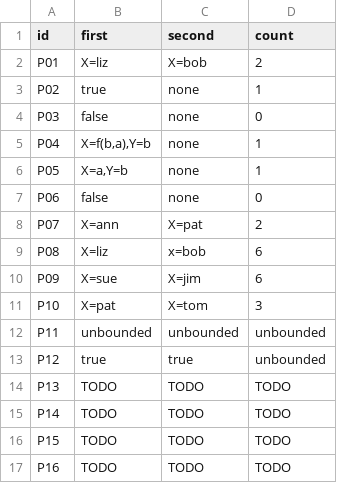
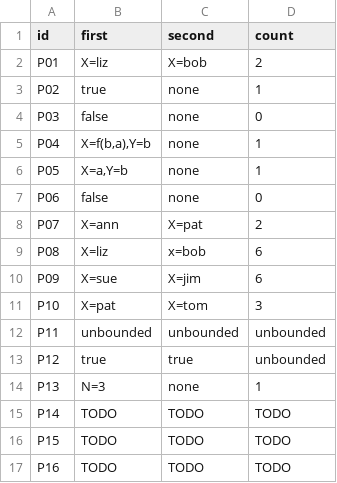
Before and after one commit to WhiteLicorice/cmsc-124-ps4-starter, a TSV file: predictions.tsv, drawn as a sheet.

Commit message:
docs: add predictions and reasoning for P13

```diff
--- a/predictions.tsv
+++ b/predictions.tsv
@@ -13,3 +13,3 @@ P11	unbounded	unbounded	unbounded
 P12	true	true	unbounded
-P13	TODO	TODO	TODO
+P13	N=3	none	1
 P14	TODO	TODO	TODO
```
Also changed, not shown: 1 other file.
